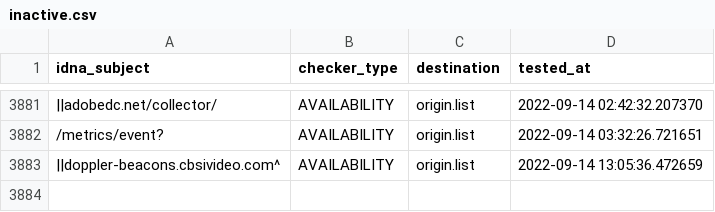
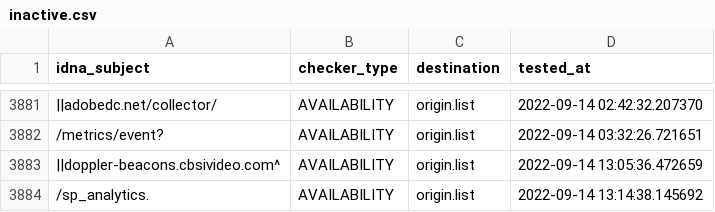
Before and after one commit to dead-hosts/easyprivacy_web_easylist.to, a CSV file: .pyfunceble/inactive.csv, drawn as a sheet; only a part is shown, gaps mark what is left out; the diff names each change by its address in the sheet, - before the commit and + after, or states it on an @@ line.

```diff
--- a/.pyfunceble/inactive.csv
+++ b/.pyfunceble/inactive.csv
+row 3884: /sp_analytics. | AVAILABILITY | origin.list | 2022-09-14 13:14:38.145692
```
Also changed, not shown: 6 other files.
